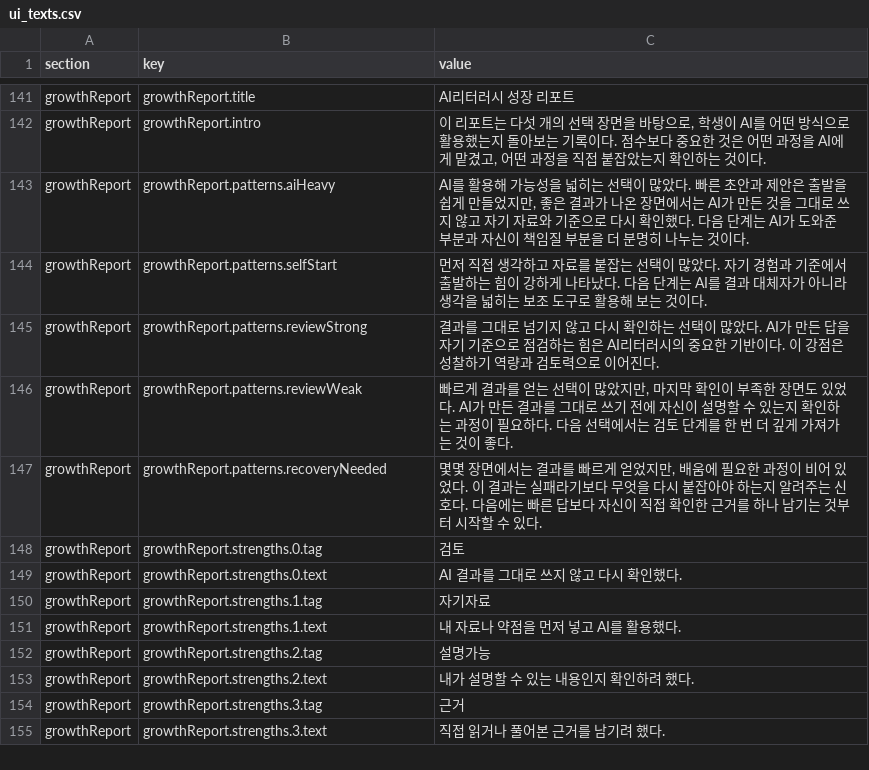
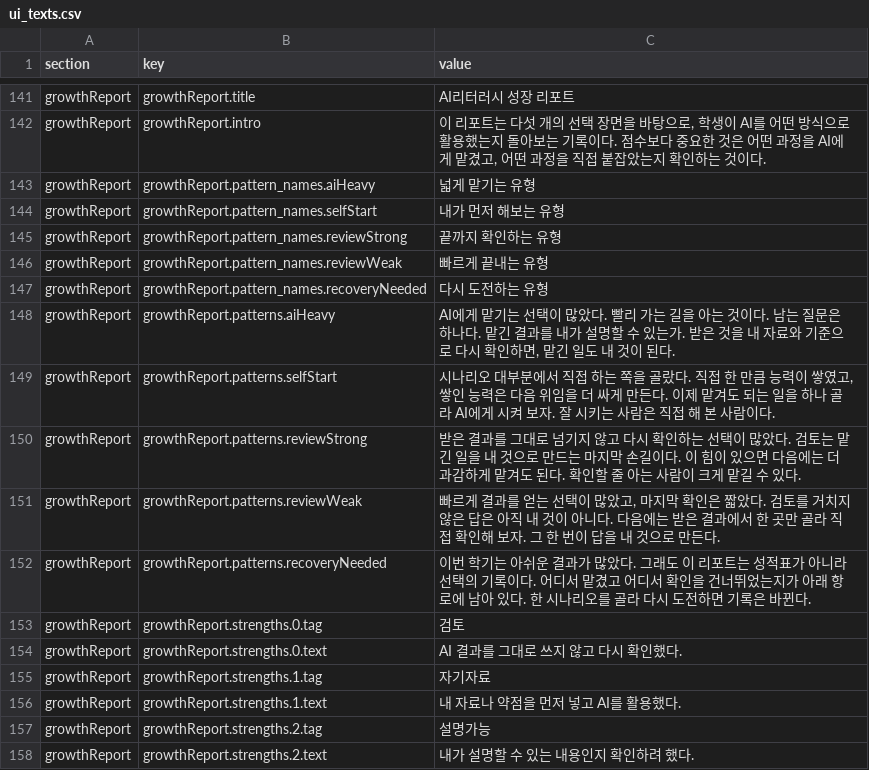
Before and after one commit to mice3nyc/ari_gitrepo_1, a CSV file: ai-literacy-delegation-boundary/v13-mid/data/ui_texts.csv, drawn as a sheet; only a part is shown, gaps mark what is left out; the shorter side is filled out with more unchanged rows.

```diff
--- a/ai-literacy-delegation-boundary/v13-mid/data/ui_texts.csv
+++ b/ai-literacy-delegation-boundary/v13-mid/data/ui_texts.csv
@@ -142,7 +142,12 @@ growthReport,growthReport.title,AI리터러시 성장 리포트
 growthReport,growthReport.intro,"이 리포트는 다섯 개의 선택 장면을 바탕으로, 학생이 AI를 어떤 방식으로 활용했는지 돌아보는 기록이다. 점수보다 중요한 것은 어떤 과정을 AI에게 맡겼고, 어떤 과정을 직접 붙잡았는지 확인하는 것이다."
-growthReport,growthReport.patterns.aiHeavy,"AI를 활용해 가능성을 넓히는 선택이 많았다. 빠른 초안과 제안은 출발을 쉽게 만들었지만, 좋은 결과가 나온 장면에서는 AI가 만든 것을 그대로 쓰지 않고 자기 자료와 기준으로 다시 확인했다. 다음 단계는 AI가 도와준 부분과 자신이 책임질 부분을 더 분명히 나누는 것이다."
-growthReport,growthReport.patterns.selfStart,먼저 직접 생각하고 자료를 붙잡는 선택이 많았다. 자기 경험과 기준에서 출발하는 힘이 강하게 나타났다. 다음 단계는 AI를 결과 대체자가 아니라 생각을 넓히는 보조 도구로 활용해 보는 것이다.
-growthReport,growthReport.patterns.reviewStrong,결과를 그대로 넘기지 않고 다시 확인하는 선택이 많았다. AI가 만든 답을 자기 기준으로 점검하는 힘은 AI리터러시의 중요한 기반이다. 이 강점은 성찰하기 역량과 검토력으로 이어진다.
-growthReport,growthReport.patterns.reviewWeak,"빠르게 결과를 얻는 선택이 많았지만, 마지막 확인이 부족한 장면도 있었다. AI가 만든 결과를 그대로 쓰기 전에 자신이 설명할 수 있는지 확인하는 과정이 필요하다. 다음 선택에서는 검토 단계를 한 번 더 깊게 가져가는 것이 좋다."
-growthReport,growthReport.patterns.recoveryNeeded,"몇몇 장면에서는 결과를 빠르게 얻었지만, 배움에 필요한 과정이 비어 있었다. 이 결과는 실패라기보다 무엇을 다시 붙잡아야 하는지 알려주는 신호다. 다음에는 빠른 답보다 자신이 직접 확인한 근거를 하나 남기는 것부터 시작할 수 있다."
+growthReport,growthReport.pattern_names.aiHeavy,넓게 맡기는 유형
+growthReport,growthReport.pattern_names.selfStart,내가 먼저 해보는 유형
+growthReport,growthReport.pattern_names.reviewStrong,끝까지 확인하는 유형
+growthReport,growthReport.pattern_names.reviewWeak,빠르게 끝내는 유형
+growthReport,growthReport.pattern_names.recoveryNeeded,다시 도전하는 유형
+growthReport,growthReport.patterns.aiHeavy,"AI에게 맡기는 선택이 많았다. 빨리 가는 길을 아는 것이다. 남는 질문은 하나다. 맡긴 결과를 내가 설명할 수 있는가. 받은 것을 내 자료와 기준으로 다시 확인하면, 맡긴 일도 내 것이 된다."
+growthReport,growthReport.patterns.selfStart,"시나리오 대부분에서 직접 하는 쪽을 골랐다. 직접 한 만큼 능력이 쌓였고, 쌓인 능력은 다음 위임을 더 싸게 만든다. 이제 맡겨도 되는 일을 하나 골라 AI에게 시켜 보자. 잘 시키는 사람은 직접 해 본 사람이다."
+growthReport,growthReport.patterns.reviewStrong,받은 결과를 그대로 넘기지 않고 다시 확인하는 선택이 많았다. 검토는 맡긴 일을 내 것으로 만드는 마지막 손길이다. 이 힘이 있으면 다음에는 더 과감하게 맡겨도 된다. 확인할 줄 아는 사람이 크게 맡길 수 있다.
+growthReport,growthReport.patterns.reviewWeak,"빠르게 결과를 얻는 선택이 많았고, 마지막 확인은 짧았다. 검토를 거치지 않은 답은 아직 내 것이 아니다. 다음에는 받은 결과에서 한 곳만 골라 직접 확인해 보자. 그 한 번이 답을 내 것으로 만든다."
+growthReport,growthReport.patterns.recoveryNeeded,이번 학기는 아쉬운 결과가 많았다. 그래도 이 리포트는 성적표가 아니라 선택의 기록이다. 어디서 맡겼고 어디서 확인을 건너뛰었는지가 아래 항로에 남아 있다. 한 시나리오를 골라 다시 도전하면 기록은 바뀐다.
 growthReport,growthReport.strengths.0.tag,검토
```
Also changed, not shown: 7 other files.
